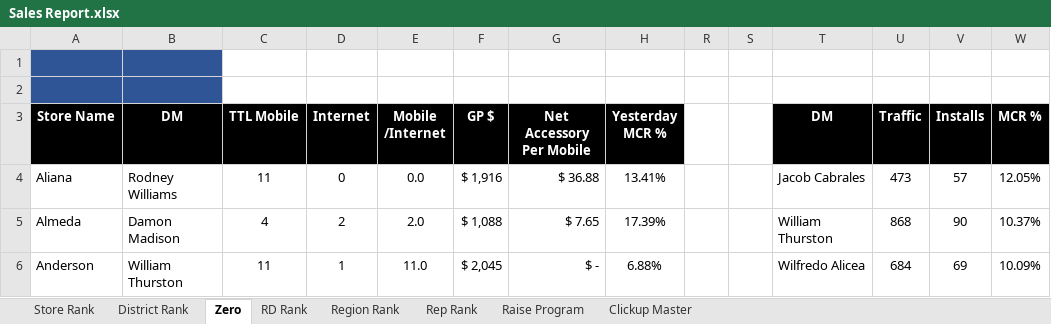
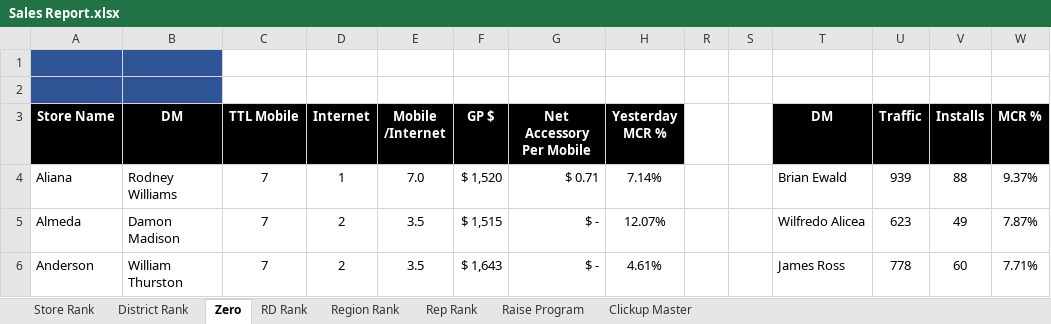
Before and after one commit to jeffbilbrey1985/cookcountycooks-, an Excel workbook: data/Sales Report.xlsx, sheet Zero, drawn as a sheet; only a part is shown; values as stored, in another font and other column widths than the file's, no borders; charts and pictures and conditional formats not drawn; the diff covers the shown part only; the diff names each change by its address in the sheet, - before the commit and + after, or states it on an @@ line.

```diff
--- a/data/Sales Report.xlsx (sheet Zero)
+++ b/data/Sales Report.xlsx (sheet Zero)
-C4 (TTL Mobile): 11
+C4 (TTL Mobile): 7
-D4 (Internet): 0
+D4 (Internet): 1
-E4 (Mobile /Internet): 0.0
+E4 (Mobile /Internet): 7.0
-F4 (GP $): $ 1,916
+F4 (GP $): $ 1,520
-G4 (Net Accessory Per Mobile): $ 36.88
+G4 (Net Accessory Per Mobile): $ 0.71
-H4 (Yesterday MCR %): 13.41%
+H4 (Yesterday MCR %): 7.14%
-T4 (DM): Jacob Cabrales
+T4 (DM): Brian Ewald
-U4 (Traffic): 473
+U4 (Traffic): 939
-V4 (Installs): 57
+V4 (Installs): 88
-W4 (MCR %): 12.05%
+W4 (MCR %): 9.37%
-C5 (TTL Mobile): 4
+C5 (TTL Mobile): 7
-E5 (Mobile /Internet): 2.0
+E5 (Mobile /Internet): 3.5
-F5 (GP $): $ 1,088
+F5 (GP $): $ 1,515
-G5 (Net Accessory Per Mobile): $ 7.65
+G5 (Net Accessory Per Mobile): $ -
-H5 (Yesterday MCR %): 17.39%
+H5 (Yesterday MCR %): 12.07%
-T5 (DM): William Thurston
+T5 (DM): Wilfredo Alicea
-U5 (Traffic): 868
+U5 (Traffic): 623
-V5 (Installs): 90
+V5 (Installs): 49
-W5 (MCR %): 10.37%
+W5 (MCR %): 7.87%
-C6 (TTL Mobile): 11
+C6 (TTL Mobile): 7
-D6 (Internet): 1
+D6 (Internet): 2
-E6 (Mobile /Internet): 11.0
+E6 (Mobile /Internet): 3.5
-F6 (GP $): $ 2,045
+F6 (GP $): $ 1,643
-H6 (Yesterday MCR %): 6.88%
+H6 (Yesterday MCR %): 4.61%
-T6 (DM): Wilfredo Alicea
+T6 (DM): James Ross
-U6 (Traffic): 684
+U6 (Traffic): 778
-V6 (Installs): 69
+V6 (Installs): 60
-W6 (MCR %): 10.09%
+W6 (MCR %): 7.71%
```
Also changed, not shown: 863 edited cells elsewhere in this sheet, sheet Rep Rank, sheet Store Rank, sheet District Rank, sheet Region Rank, sheet RD Rank, sheet Raise Program, hidden cells.
